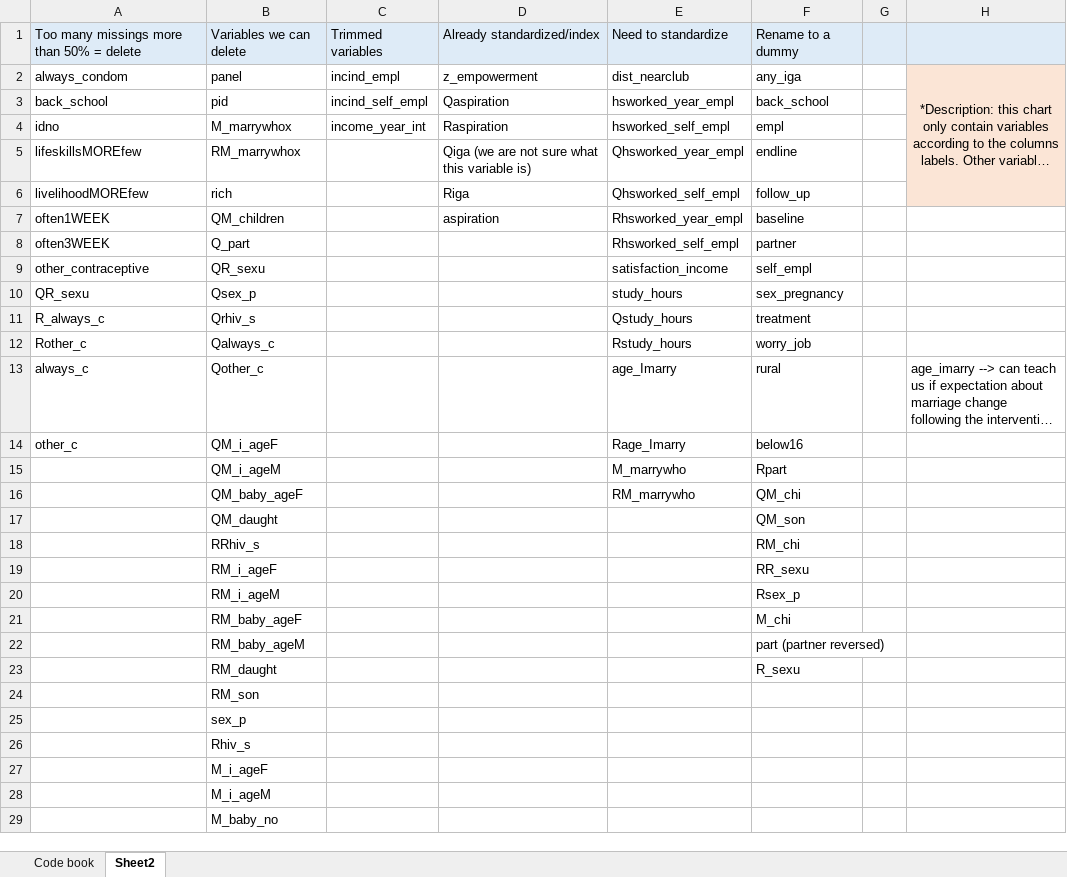
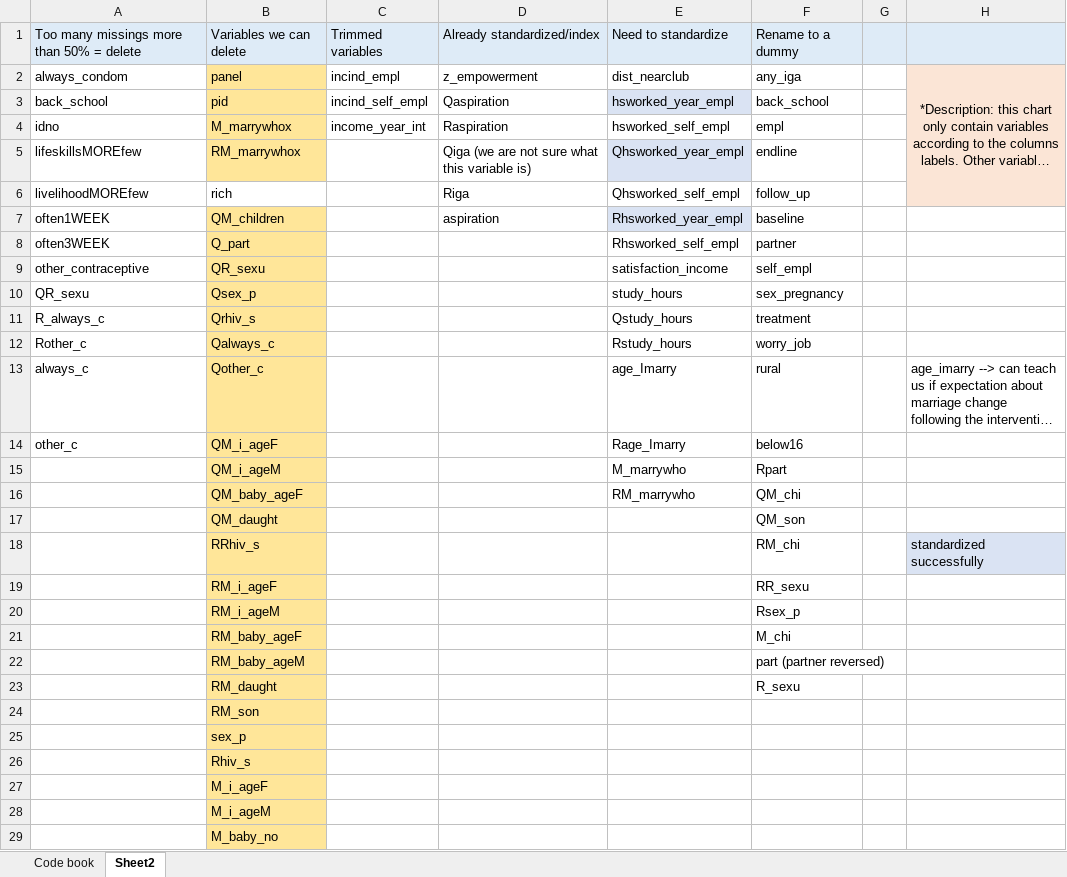
Before and after one commit to conjugateprior/MLhetrogeneouseffects, an Excel workbook: Codebook Uganda Panel.xlsx, sheet Sheet2, drawn as a sheet; only a part is shown; long unchanged cells end in …; values as stored, in another font and other column widths than the file's, no borders; the diff covers the shown part only; the diff names each change by its address in the sheet, - before the commit and + after, or states it on an @@ line.

```diff
--- a/Codebook Uganda Panel.xlsx (sheet Sheet2)
+++ b/Codebook Uganda Panel.xlsx (sheet Sheet2)
-B2:B5 fill: none
+B2:B5 fill: #FFE699
-E3 fill: none
+E3 fill: #DAE3F3
-E5 fill: none
+E5 fill: #DAE3F3
-B7:B29 fill: none
+B7:B29 fill: #FFE699
-E7 fill: none
+E7 fill: #DAE3F3
-H18: (empty)
+H18: standardized successfully
-H18 fill: none
+H18 fill: #DAE3F3
```
Also changed, not shown: 7 added rows and cell formats elsewhere in this sheet, 2 other files.
